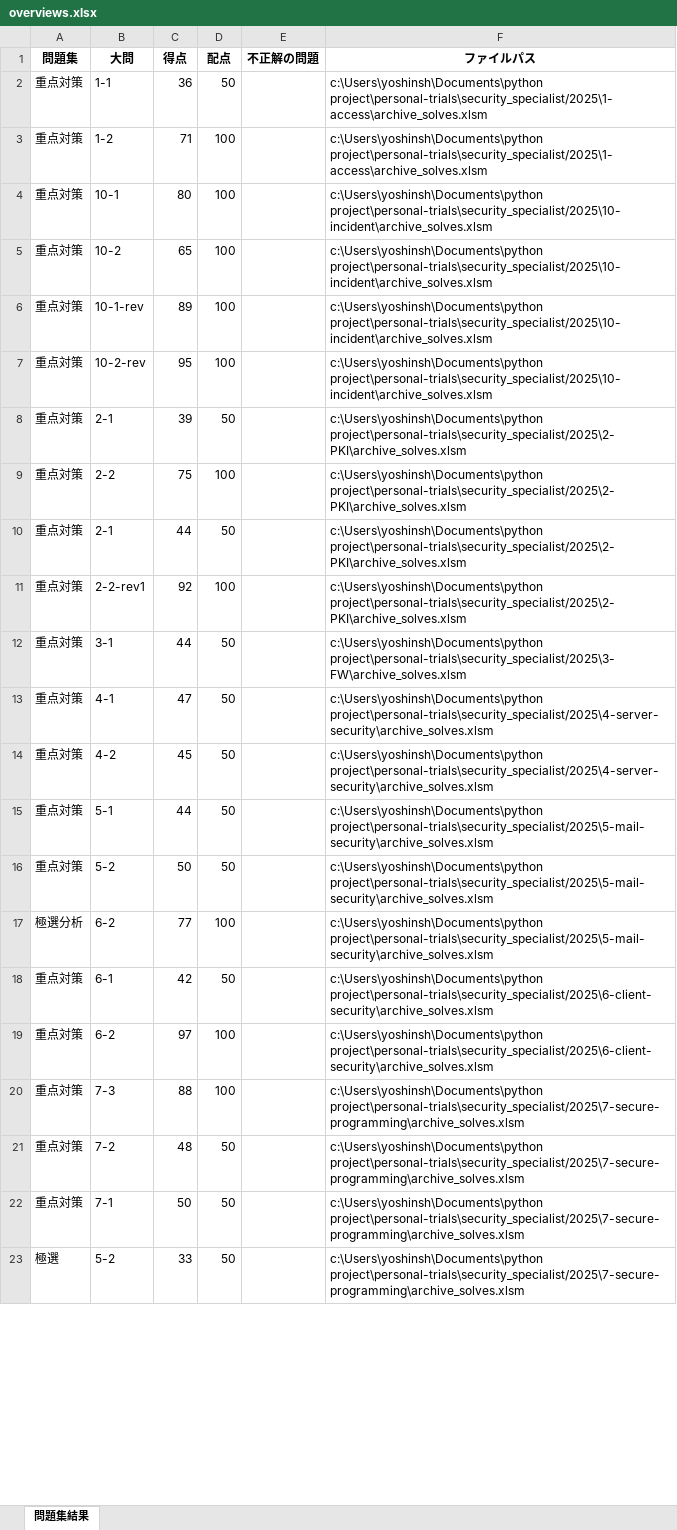
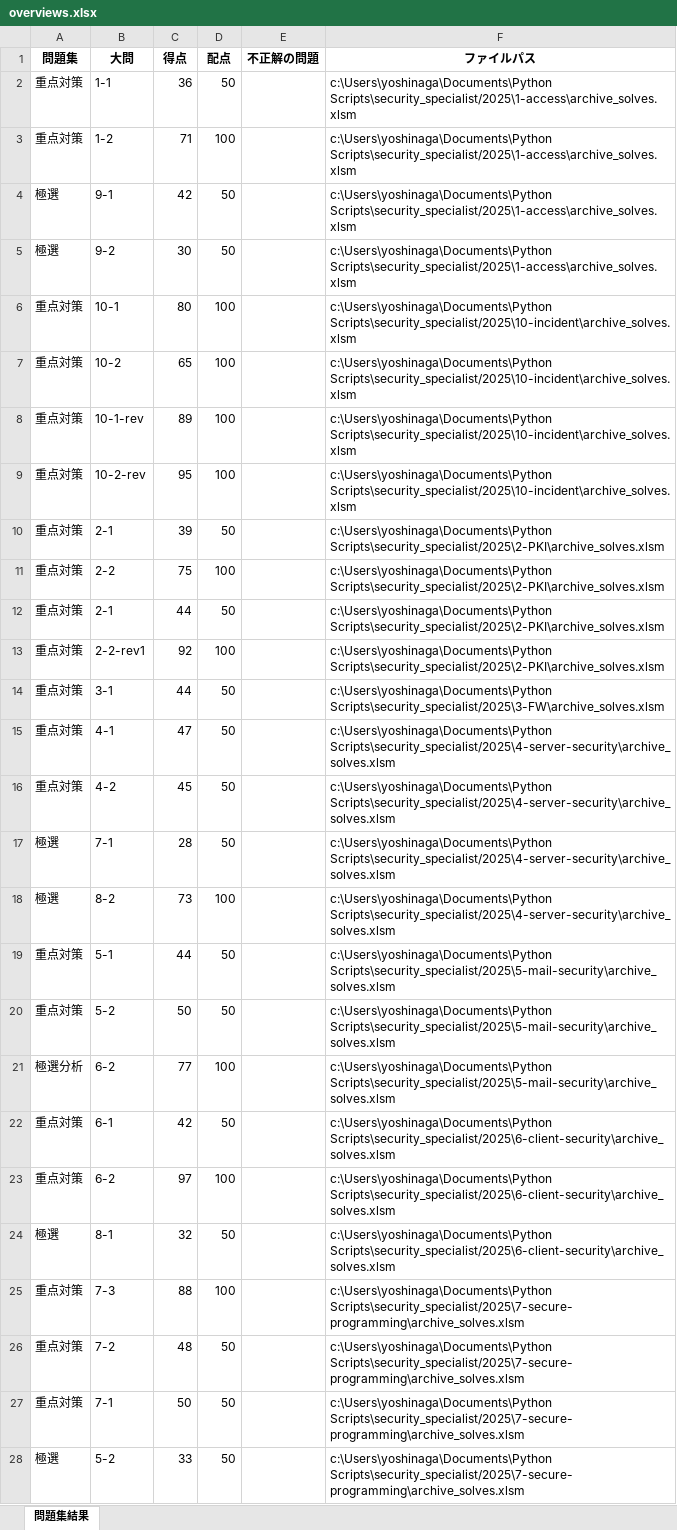
Before and after one commit to Shinichi0713/security_specialist, an Excel workbook: 2025/overviews.xlsx, sheet 問題集結果, drawn as a sheet; only a part is shown; values as stored, in another font and other column widths than the file's, no borders; addresses are those after the commit; the diff covers the shown part only; the diff names each change by its address in the sheet, - before the commit and + after, or states it on an @@ line.

```diff
--- a/2025/overviews.xlsx (sheet 問題集結果)
+++ b/2025/overviews.xlsx (sheet 問題集結果)
-F2:F3 (ファイルパス): c:\Users\yoshinsh\Documents\python project\personal-trials\security_specialist/2025\1-access\archive_solves.xlsm
+F2:F3 (ファイルパス): c:\Users\yoshinaga\Documents\Python Scripts\security_specialist/2025\1-access\archive_solves.xlsm
+row 4: 極選 | 9-1 | 42 | 50 |  | c:\Users\yoshinaga\Documents\Python Scripts\security_specialist/2025\1-access\archive_solves.xlsm
+row 5: 極選 | 9-2 | 30 | 50 |  | c:\Users\yoshinaga\Documents\Python Scripts\security_specialist/2025\1-access\archive_solves.xlsm
-F6:F9 (ファイルパス): c:\Users\yoshinsh\Documents\python project\personal-trials\security_specialist/2025\10-incident\archive_solves.xlsm
+F6:F9 (ファイルパス): c:\Users\yoshinaga\Documents\Python Scripts\security_specialist/2025\10-incident\archive_solves.xlsm
-F10:F13 (ファイルパス): c:\Users\yoshinsh\Documents\python project\personal-trials\security_specialist/2025\2-PKI\archive_solves.xlsm
+F10:F13 (ファイルパス): c:\Users\yoshinaga\Documents\Python Scripts\security_specialist/2025\2-PKI\archive_solves.xlsm
-F14 (ファイルパス): c:\Users\yoshinsh\Documents\python project\personal-trials\security_specialist/2025\3-FW\archive_solves.xlsm
+F14 (ファイルパス): c:\Users\yoshinaga\Documents\Python Scripts\security_specialist/2025\3-FW\archive_solves.xlsm
-F15:F16 (ファイルパス): c:\Users\yoshinsh\Documents\python project\personal-trials\security_specialist/2025\4-server-security\archive_solves.xlsm
+F15:F16 (ファイルパス): c:\Users\yoshinaga\Documents\Python Scripts\security_specialist/2025\4-server-security\archive_solves.xlsm
+row 17: 極選 | 7-1 | 28 | 50 |  | c:\Users\yoshinaga\Documents\Python Scripts\security_specialist/2025\4-server-security\archive_solves.xlsm
+row 18: 極選 | 8-2 | 73 | 100 |  | c:\Users\yoshinaga\Documents\Python Scripts\security_specialist/2025\4-server-security\archive_solves.xlsm
-F19:F21 (ファイルパス): c:\Users\yoshinsh\Documents\python project\personal-trials\security_specialist/2025\5-mail-security\archive_solves.xlsm
+F19:F21 (ファイルパス): c:\Users\yoshinaga\Documents\Python Scripts\security_specialist/2025\5-mail-security\archive_solves.xlsm
-F22:F23 (ファイルパス): c:\Users\yoshinsh\Documents\python project\personal-trials\security_specialist/2025\6-client-security\archive_solves.xlsm
+F22:F23 (ファイルパス): c:\Users\yoshinaga\Documents\Python Scripts\security_specialist/2025\6-client-security\archive_solves.xlsm
+row 24: 極選 | 8-1 | 32 | 50 |  | c:\Users\yoshinaga\Documents\Python Scripts\security_specialist/2025\6-client-security\archive_solves.xlsm
-F25:F28 (ファイルパス): c:\Users\yoshinsh\Documents\python project\personal-trials\security_specialist/2025\7-secure-programming\archive_solves.xlsm
+F25:F28 (ファイルパス): c:\Users\yoshinaga\Documents\Python Scripts\security_specialist/2025\7-secure-programming\archive_solves.xlsm
```
Also changed, not shown: 4 edited cells elsewhere in this sheet, 2025/6-client-security/archive_solves.xlsm.
